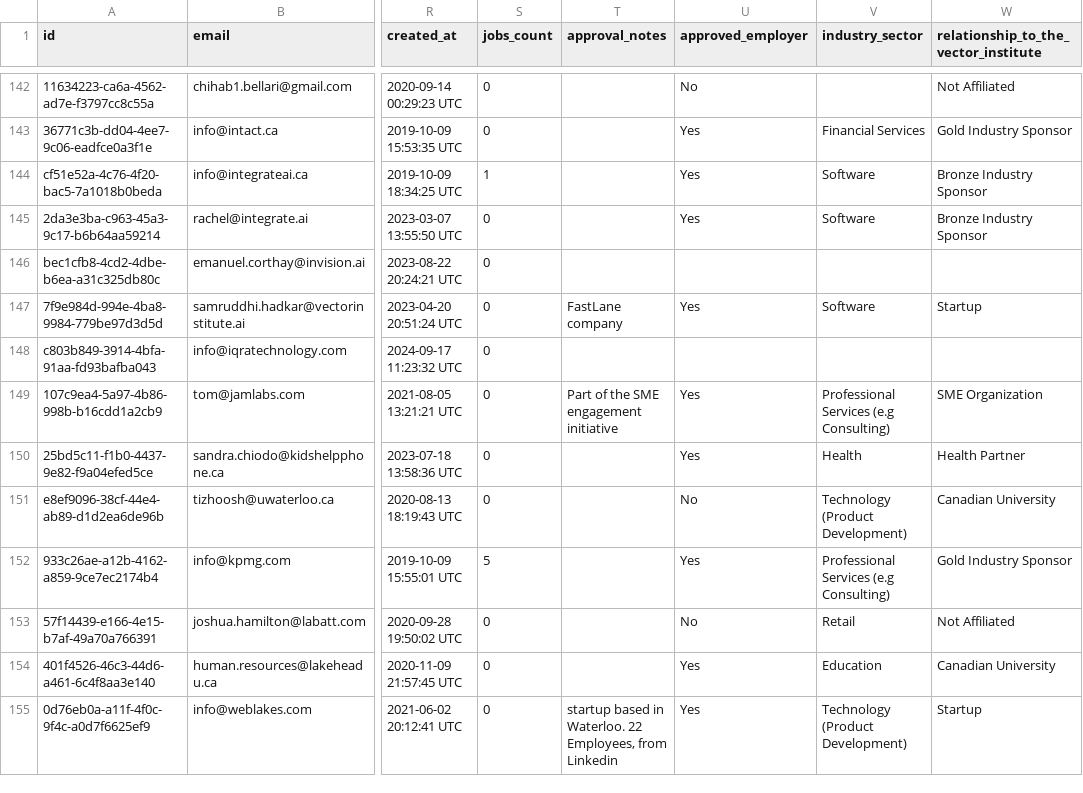
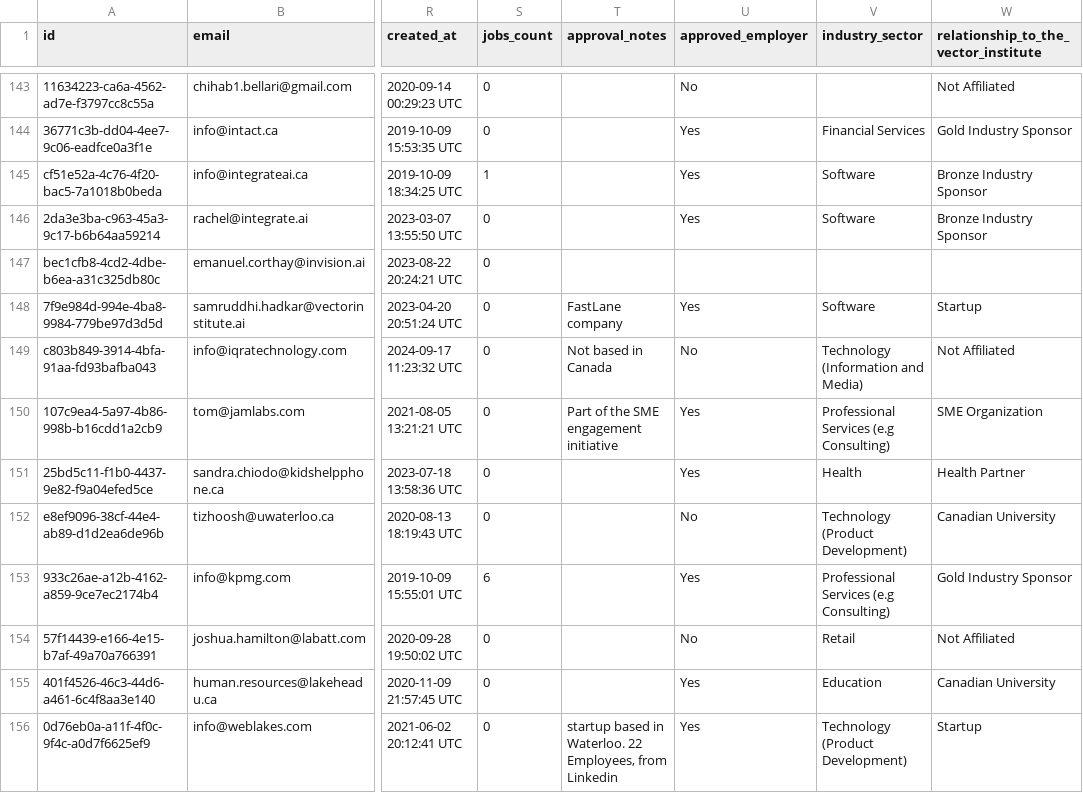
Before and after one commit to VectorInstitute/Vector-Jobboard, a CSV file: employerExport.csv, drawn as a sheet; only a part is shown, gaps mark what is left out; addresses are those after the commit; the diff covers the shown part only; the diff names each change by its address in the sheet, - before the commit and + after, or states it on an @@ line.

Commit message:
Update job export

```diff
--- a/employerExport.csv
+++ b/employerExport.csv
-T149 (approval_notes): (empty)
+T149 (approval_notes): Not based in Canada
-U149 (approved_employer): (empty)
+U149 (approved_employer): No
-V149 (industry_sector): (empty)
+V149 (industry_sector): Technology (Information and Media)
-W149: (empty)
+W149: Not Affiliated
-S153 (jobs_count): 5
+S153 (jobs_count): 6
```
Also changed, not shown: 1 added row and 6 edited cells elsewhere in this file.
